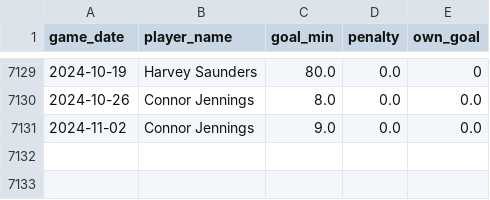
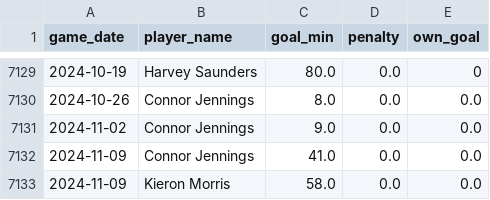
Before and after one commit to petebrown/data-updater, a CSV file: data/goals.csv, drawn as a sheet; only a part is shown, gaps mark what is left out; the diff names each change by its address in the sheet, - before the commit and + after, or states it on an @@ line.

```diff
--- a/data/goals.csv
+++ b/data/goals.csv
+row 7132: 2024-11-09 | Connor Jennings | 41.0 | 0.0 | 0.0
+row 7133: 2024-11-09 | Kieron Morris | 58.0 | 0.0 | 0.0
```
Also changed, not shown: data/results.csv, data/sub_mins.csv, 3 other files.
